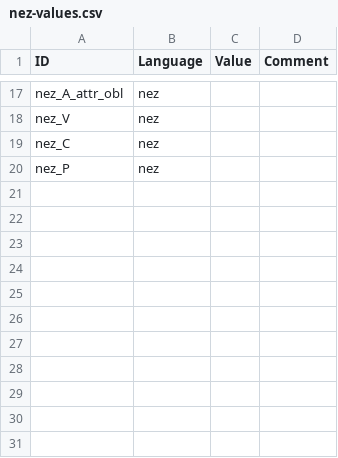
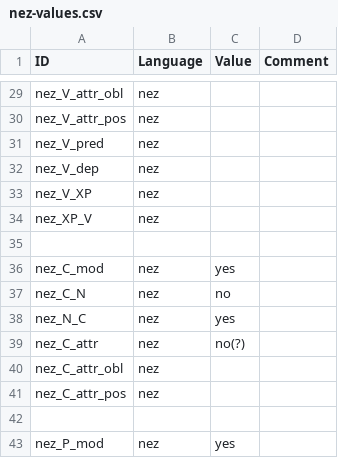
Before and after one commit to lxynk/nmdb-data, a CSV file: raw/nez-values.csv, drawn as a sheet; only a part is shown, gaps mark what is left out; addresses are those after the commit; the diff covers the shown part only; the diff names each change by its address in the sheet, - before the commit and + after, or states it on an @@ line.

```diff
--- a/raw/nez-values.csv
+++ b/raw/nez-values.csv
-A29 (ID): nez_A_attr_obl
+A29 (ID): nez_V_attr_obl
+row 30: nez_V_attr_pos | nez
+row 31: nez_V_pred | nez
-A32 (ID): nez_V
+A32 (ID): nez_V_dep
-A33 (ID): nez_C
+A33 (ID): nez_V_XP
-A34 (ID): nez_P
+A34 (ID): nez_XP_V
+row 35: (empty)
+row 36: nez_C_mod | nez | yes
+row 37: nez_C_N | nez | no
+row 38: nez_N_C | nez | yes
+row 39: nez_C_attr | nez | no(?)
+row 40: nez_C_attr_obl | nez
+row 41: nez_C_attr_pos | nez
+row 42: (empty)
+row 43: nez_P_mod | nez | yes
```
Also changed, not shown: 13 added rows, 1 removed row and 14 edited cells elsewhere in this file.
